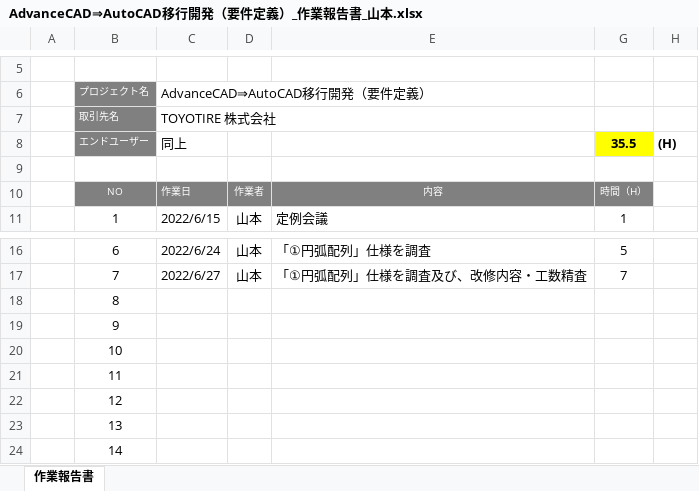
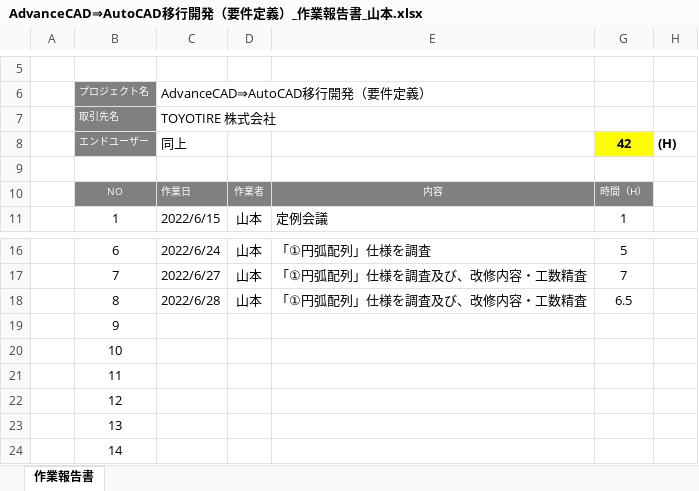
Before and after one commit to ichiro-uehara/TOYOTIRE_BRAND, an Excel workbook: 作業報告書/AdvanceCAD⇒AutoCAD移行開発（要件定義）_作業報告書_山本.xlsx, sheet 作業報告書, drawn as a sheet; only a part is shown, gaps mark what is left out; values as stored, in another font and other column widths than the file's, no borders; charts and pictures and conditional formats not drawn; the diff names each change by its address in the sheet, - before the commit and + after, or states it on an @@ line.

```diff
--- a/作業報告書/AdvanceCAD⇒AutoCAD移行開発（要件定義）_作業報告書_山本.xlsx (sheet 作業報告書)
+++ b/作業報告書/AdvanceCAD⇒AutoCAD移行開発（要件定義）_作業報告書_山本.xlsx (sheet 作業報告書)
-G8: 35.5
+G8: 42
-C18: (empty)
+C18: 2022/6/28
-D18: (empty)
+D18: 山本
-E18: (empty)
+E18: 「①円弧配列」仕様を調査及び、改修内容・工数精査
-G18: (empty)
+G18: 6.5
```
Also changed, not shown: 質疑表/TOYOTIRE_質疑表_山本.xlsx.
